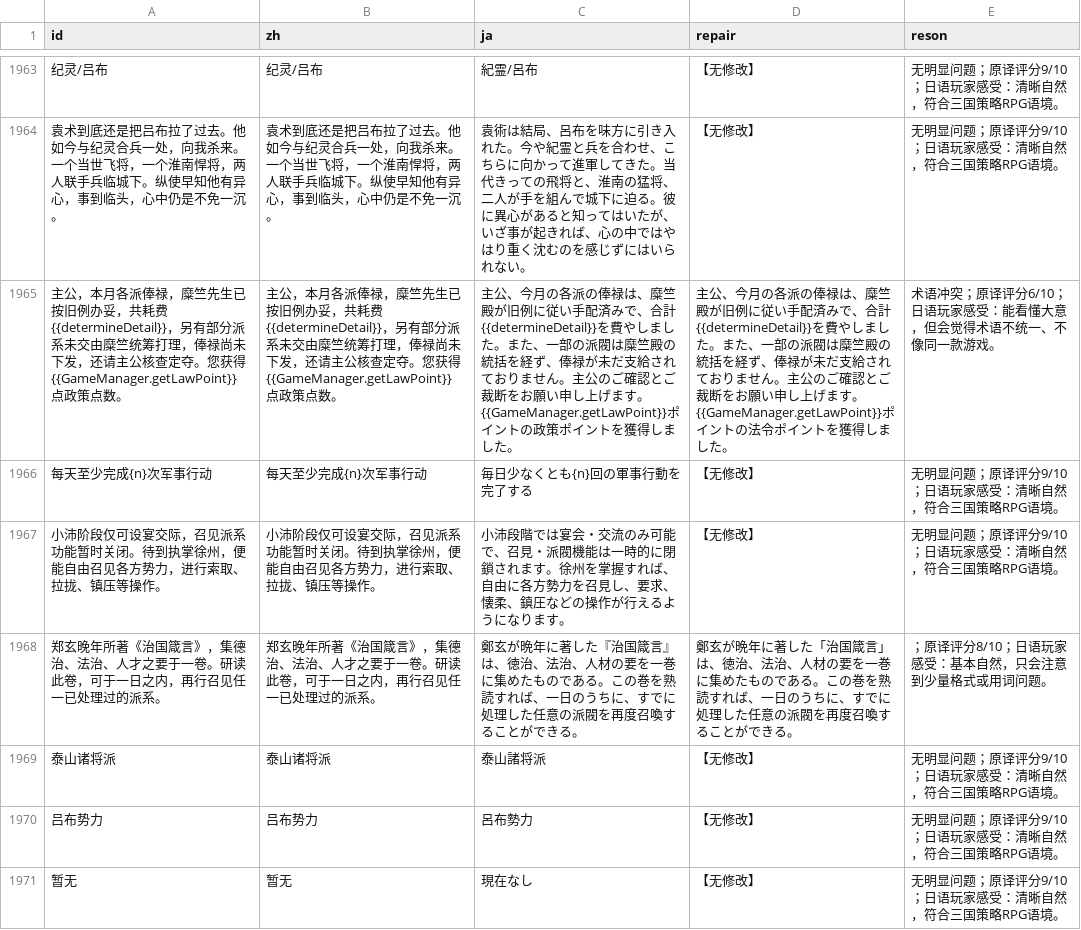
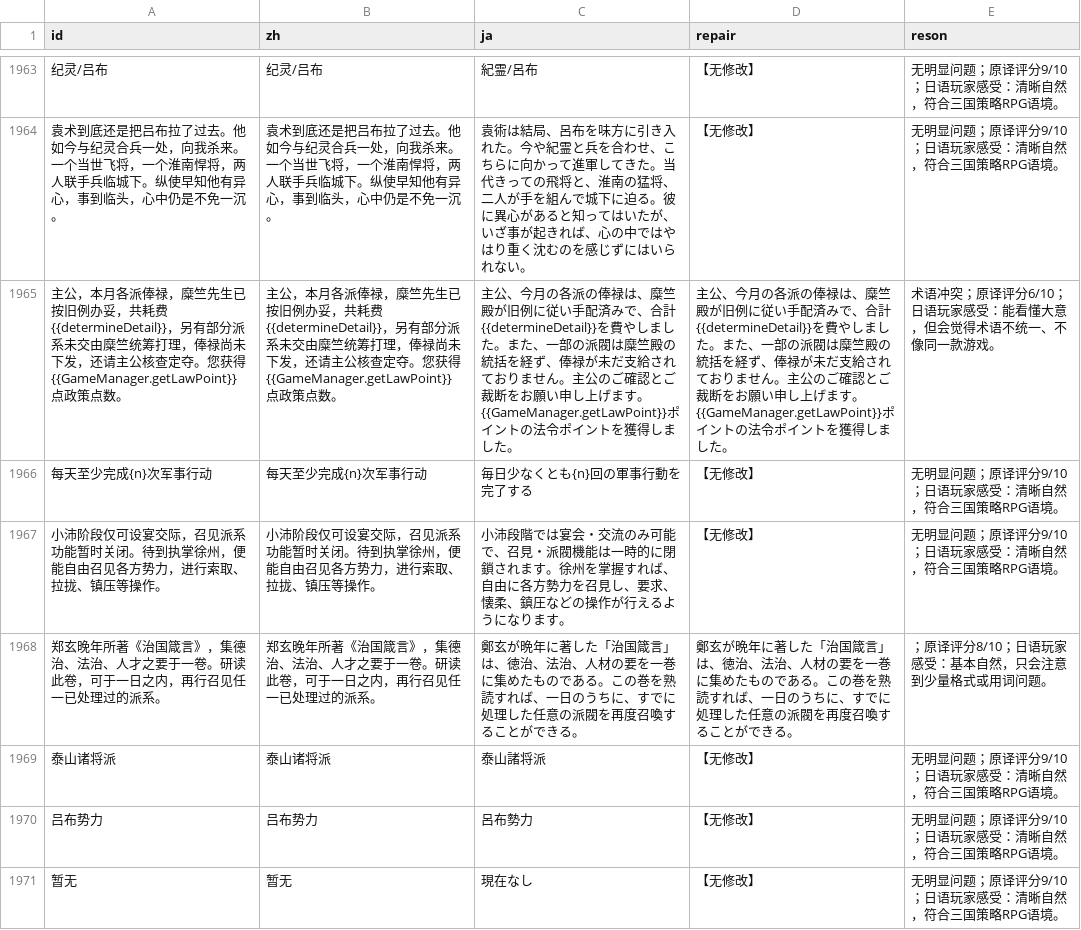
Before and after one commit to Drinkwang/threekindom, a CSV file: Asset/language/data1/data测试日文.csv, drawn as a sheet; only a part is shown, gaps mark what is left out; the diff covers the shown part only; the diff names each change by its address in the sheet, - before the commit and + after, or states it on an @@ line.

```diff
--- a/Asset/language/data1/data测试日文.csv
+++ b/Asset/language/data1/data测试日文.csv
-C1965 (ja): …イントの政策ポイント…
+C1965 (ja): …イントの法令ポイント…
-C1968 (ja): …に著した『治国箴言』は、徳治…
+C1968 (ja): …に著した「治国箴言」は、徳治…
```
Also changed, not shown: 164 edited cells elsewhere in this file, Asset/language/data2.csv, 6 other files.
